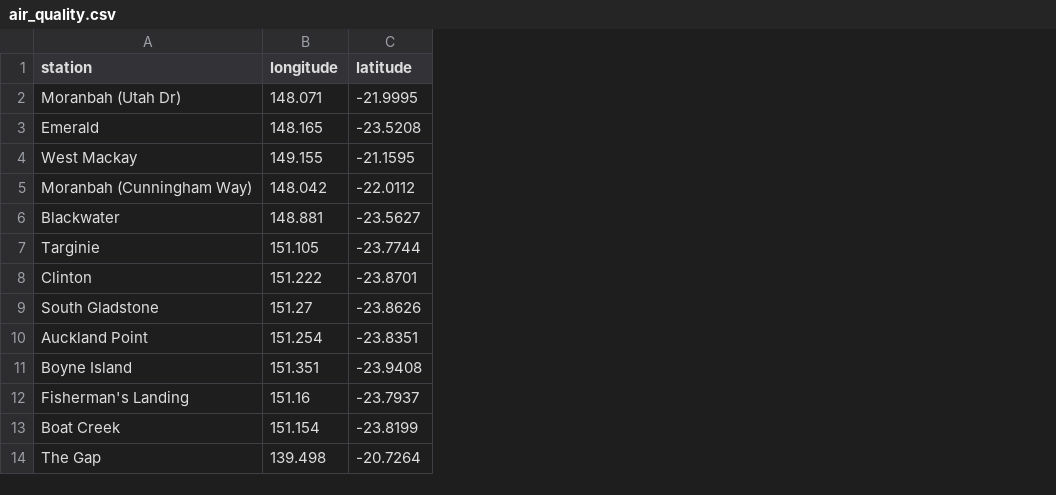
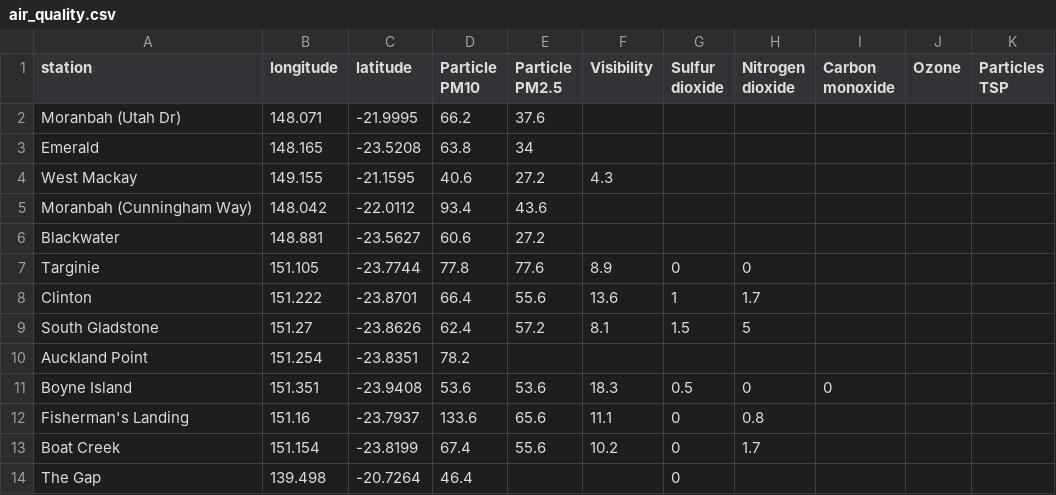
Before and after one commit to joshnicholas/qld_air, a CSV file: air_quality.csv, drawn as a sheet; only a part is shown; the diff names each change by its address in the sheet, - before the commit and + after, or states it on an @@ line.

Commit message:
Latest data: Fri Nov  6 15:09:03 UTC 2020

```diff
--- a/air_quality.csv
+++ b/air_quality.csv
+column D (Particle PM10), rows 2-14: 66.2 | 63.8 | 40.6 | 93.4 | 60.6 | 77.8 | 66.4 | 62.4 | 78.2 | 53.6 | 133.6 | 67.4 | 46.4
+column E (Particle PM2.5), rows 2-13: 37.6 | 34 | 27.2 | 43.6 | 27.2 | 77.6 | 55.6 | 57.2 |  | 53.6 | 65.6 | 55.6
+column F (Visibility), rows 4-13: 4.3 |  |  | 8.9 | 13.6 | 8.1 |  | 18.3 | 11.1 | 10.2
+column G (Sulfur dioxide), rows 7-14: 0 | 1 | 1.5 |  | 0.5 | 0 | 0 | 0
+column H (Nitrogen dioxide), rows 7-13: 0 | 1.7 | 5 |  | 0 | 0.8 | 1.7
+column I (Carbon monoxide), row 11: 0
+column J (Ozone), empty
+column K (Particles TSP), empty
```
